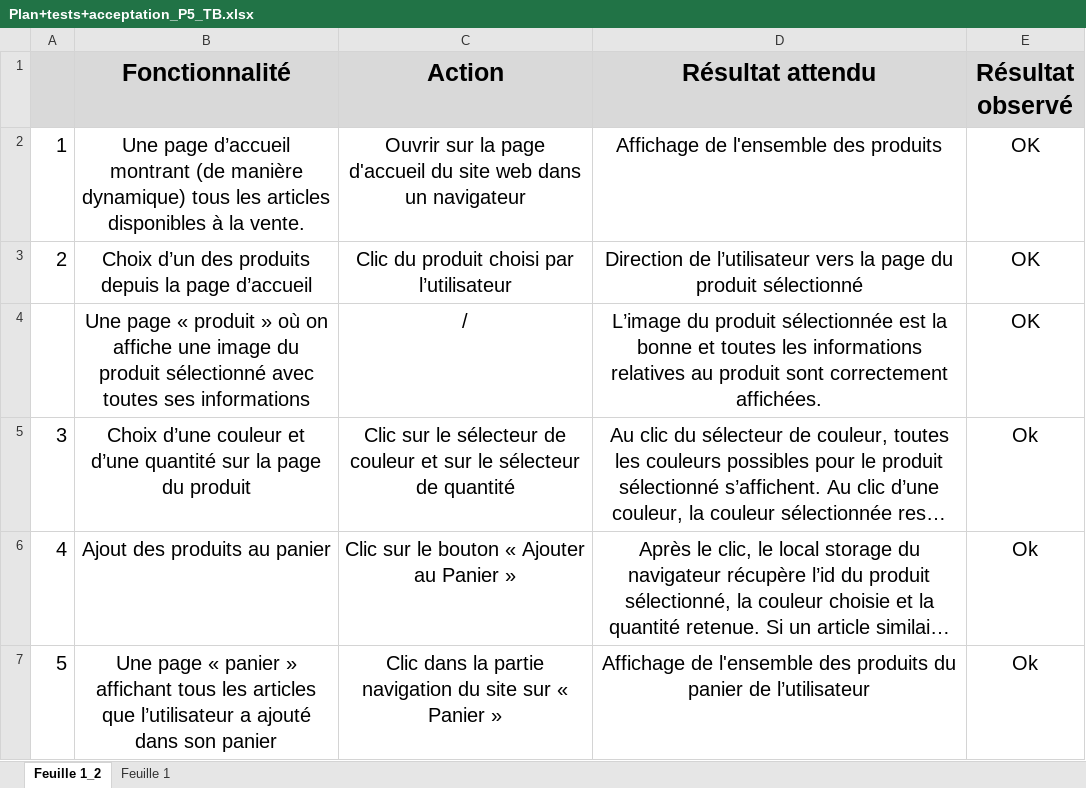
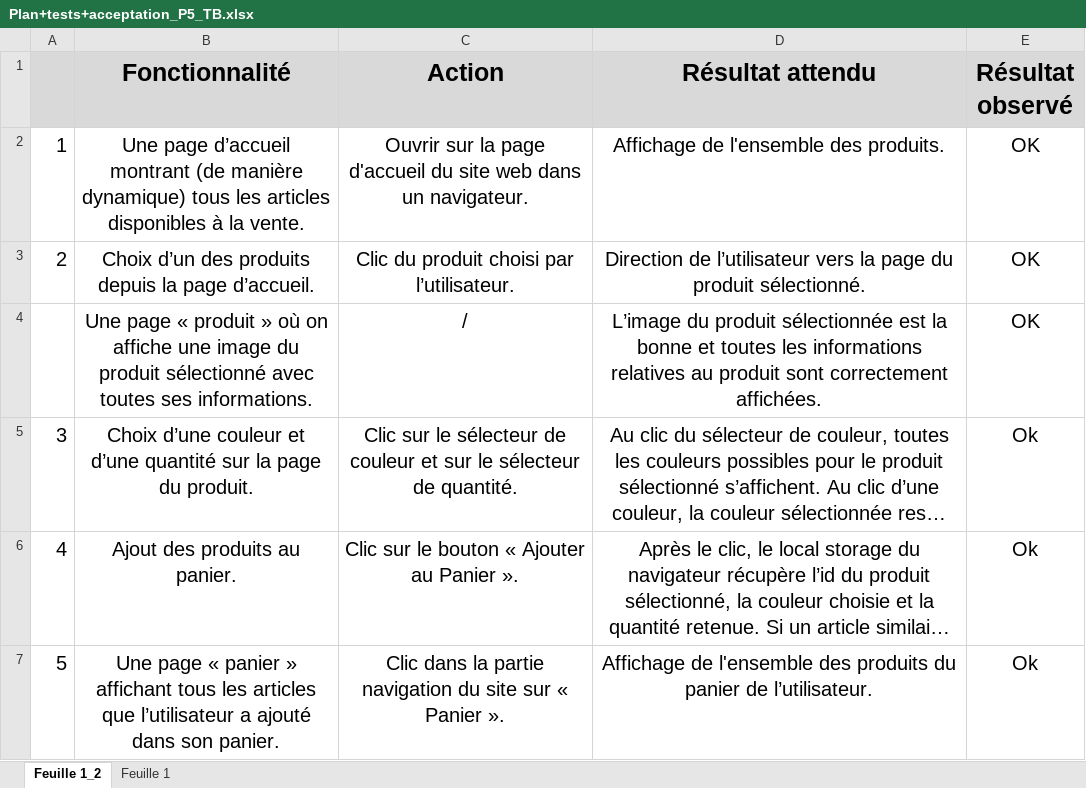
Before and after one commit to Doppler123/OPC_P5_Kanap, an Excel workbook: Plan+tests+acceptation_P5_TB.xlsx, sheet Feuille 1_2, drawn as a sheet; only a part is shown; long unchanged cells end in …; values as stored, in another font and other column widths than the file's, no borders; the diff covers the shown part only; the diff names each change by its address in the sheet, - before the commit and + after, or states it on an @@ line.

```diff
--- a/Plan+tests+acceptation_P5_TB.xlsx (sheet Feuille 1_2)
+++ b/Plan+tests+acceptation_P5_TB.xlsx (sheet Feuille 1_2)
-C2 (Action): …dans un navigateur
+C2 (Action): …dans un navigateur.
-D2 (Résultat attendu): Affichage de l'ensemble des produits
+D2 (Résultat attendu): Affichage de l'ensemble des produits.
-B3 (Fonctionnalité): …la page d’accueil
+B3 (Fonctionnalité): …la page d’accueil.
-C3 (Action): Clic du produit choisi par l’utilisateur
+C3 (Action): Clic du produit choisi par l’utilisateur.
-D3 (Résultat attendu): …du produit sélectionné
+D3 (Résultat attendu): …du produit sélectionné.
-B4 (Fonctionnalité): …toutes ses informations
+B4 (Fonctionnalité): …toutes ses informations.
-B5 (Fonctionnalité): …page du produit
+B5 (Fonctionnalité): …page du produit.
-C5 (Action): …sélecteur de quantité
+C5 (Action): …sélecteur de quantité.
-B6 (Fonctionnalité): Ajout des produits au panier
+B6 (Fonctionnalité): Ajout des produits au panier.
-C6 (Action): Clic sur le bouton « Ajouter au Panier »
+C6 (Action): Clic sur le bouton « Ajouter au Panier ».
-B7 (Fonctionnalité): …dans son panier
+B7 (Fonctionnalité): …dans son panier.
-C7 (Action): …« Panier »
+C7 (Action): …« Panier ».
-D7 (Résultat attendu): …panier de l’utilisateur
+D7 (Résultat attendu): …panier de l’utilisateur.
```
Also changed, not shown: 10 edited cells elsewhere in this sheet, 3 other files.
